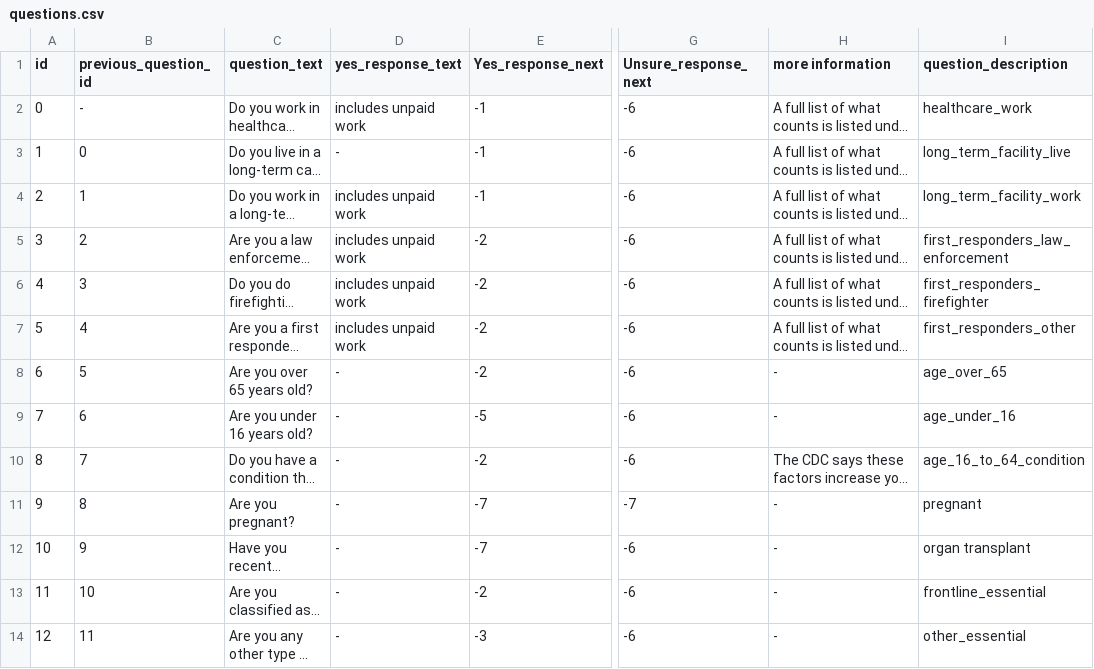
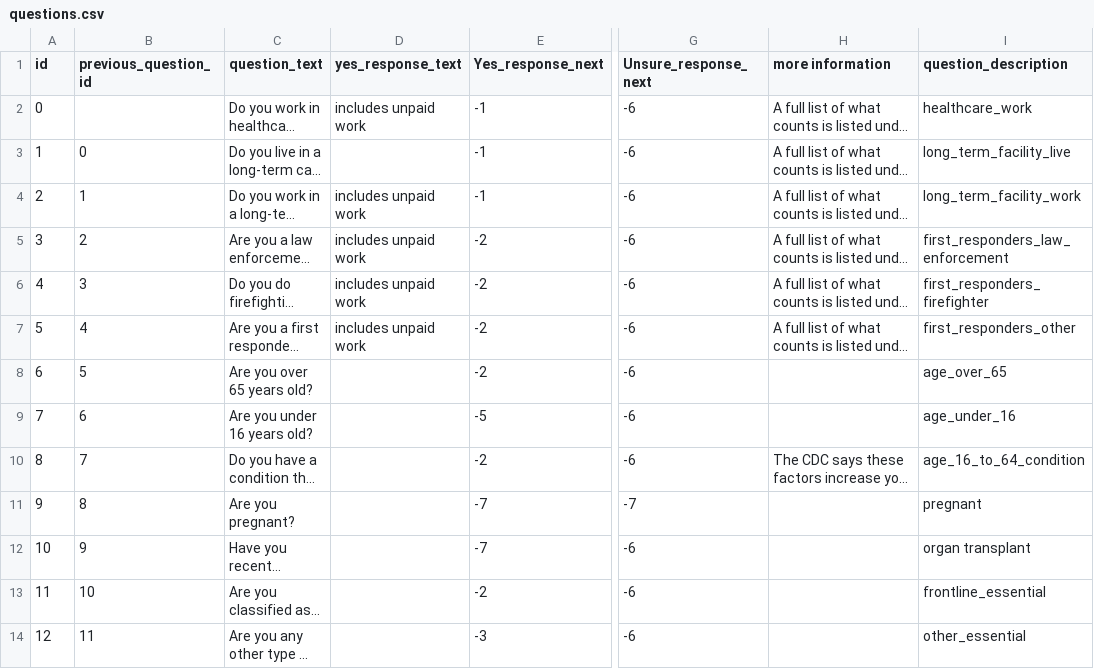
Before and after one commit to tpeng85/COVID-19-Vaccine-Eligibility-Explainer-NJ, a CSV file: questions.csv, drawn as a sheet; only a part is shown, gaps mark what is left out; long unchanged cells end in …; the diff names each change by its address in the sheet, - before the commit and + after, or states it on an @@ line.

```diff
--- a/questions.csv
+++ b/questions.csv
-B2 (previous_question_id): -
+B2 (previous_question_id): (empty)
-D3 (yes_response_text): -
+D3 (yes_response_text): (empty)
-D8:D14 (yes_response_text): -
+D8:D14 (yes_response_text): (empty)
-H8:H9 (more information): -
+H8:H9 (more information): (empty)
-H11:H14 (more information): -
+H11:H14 (more information): (empty)
```
Also changed, not shown: results.csv.
